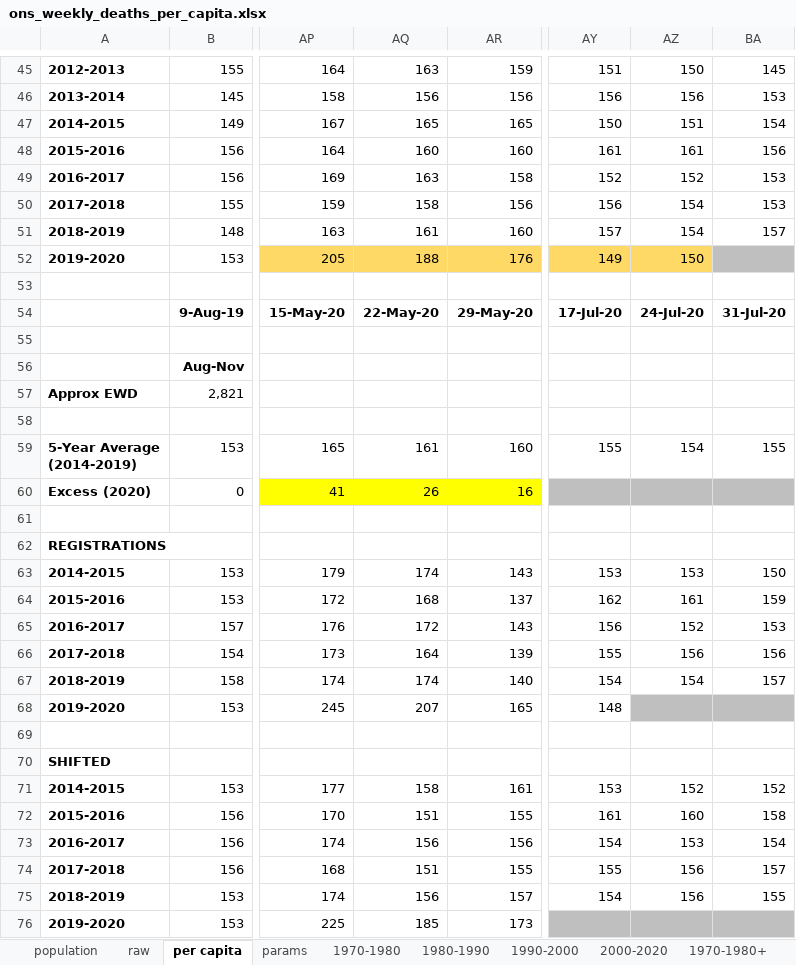
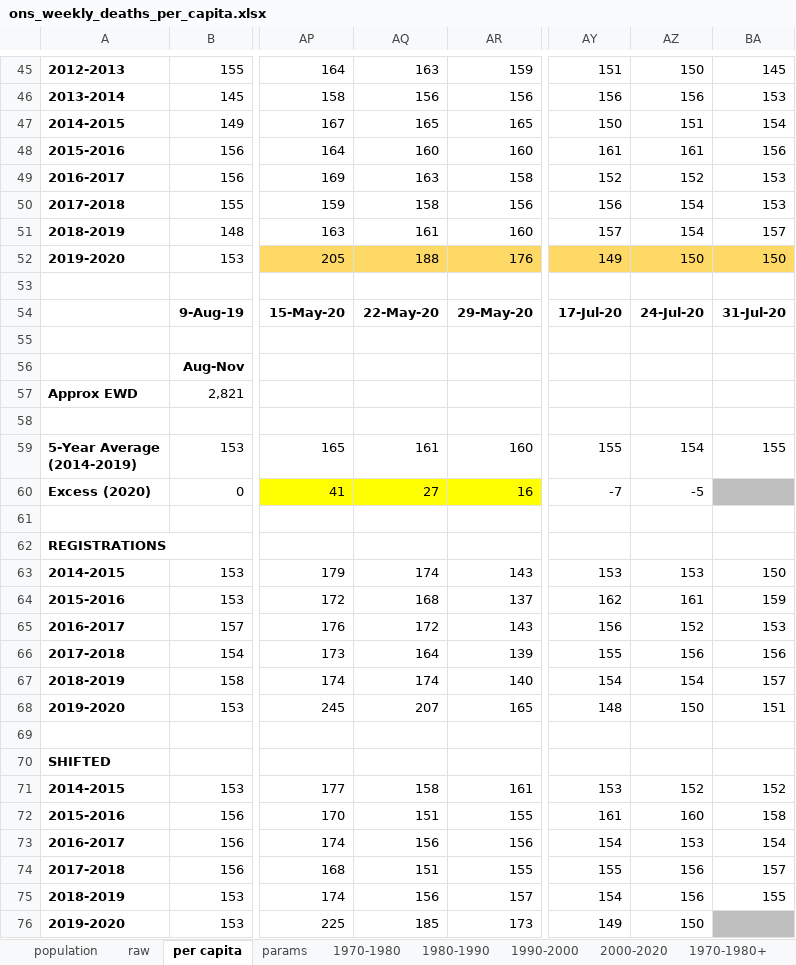
Before and after one commit to Logiqx/on-stats, an Excel workbook: data/ons_weekly_deaths_per_capita.xlsx, sheet per capita, drawn as a sheet; only a part is shown, gaps mark what is left out; values as stored, in another font and other column widths than the file's, no borders; charts and pictures not drawn; the diff names each change by its address in the sheet, - before the commit and + after, or states it on an @@ line.

```diff
--- a/data/ons_weekly_deaths_per_capita.xlsx (sheet per capita)
+++ b/data/ons_weekly_deaths_per_capita.xlsx (sheet per capita)
-BA52: (empty)
+BA52: 150
-BA52 fill: #BFBFBF
+BA52 fill: #FFD966
-AQ60: 26
+AQ60: 27
-AY60: (empty)
+AY60: -7
-AY60:AZ60 fill: #BFBFBF
+AY60:AZ60 fill: none
-AZ60: (empty)
+AZ60: -5
-AZ68: (empty)
+AZ68: 150
-AZ68:BA68 fill: #BFBFBF
+AZ68:BA68 fill: none
-BA68: (empty)
+BA68: 151
-AY76: (empty)
+AY76: 149
-AY76:AZ76 fill: #BFBFBF
+AY76:AZ76 fill: none
-AZ76: (empty)
+AZ76: 150
```
Also changed, not shown: sheet raw, charts or pictures, data/ons_weekly_deaths.xlsx, data/ons_weekly_deaths_2020.xlsx.
